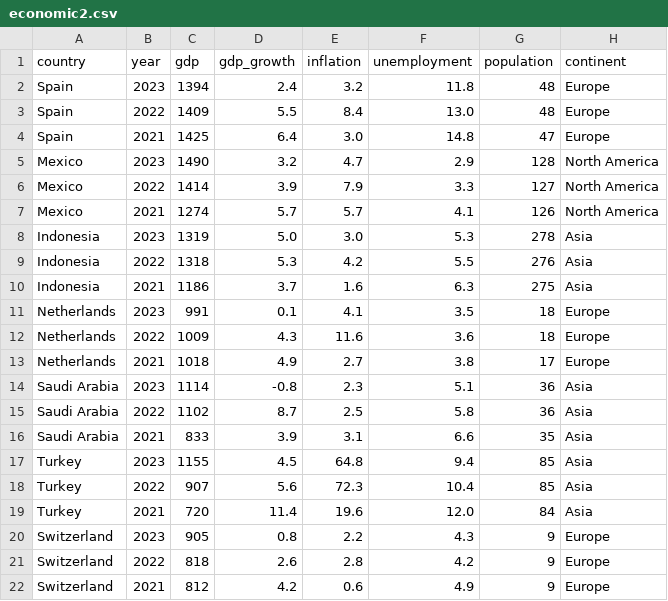
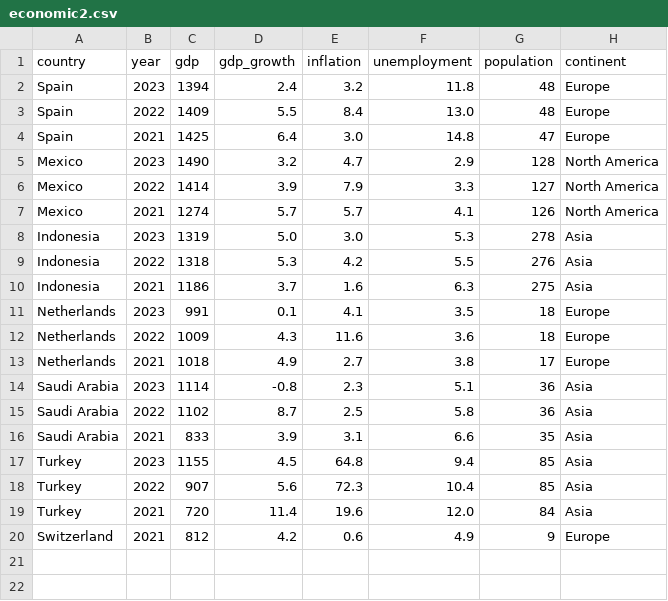
Before and after one commit to trytryhard/csv_processing, a CSV file: data/economic2.csv, drawn as a sheet.

```diff
--- a/data/economic2.csv
+++ b/data/economic2.csv
@@ -19,4 +19,2 @@ Turkey,2022,907,5.6,72.3,10.4,85,Asia
 Turkey,2021,720,11.4,19.6,12.0,84,Asia
-Switzerland,2023,905,0.8,2.2,4.3,9,Europe
-Switzerland,2022,818,2.6,2.8,4.2,9,Europe
 Switzerland,2021,812,4.2,0.6,4.9,9,Europe
```
Also changed, not shown: 20 other files.
